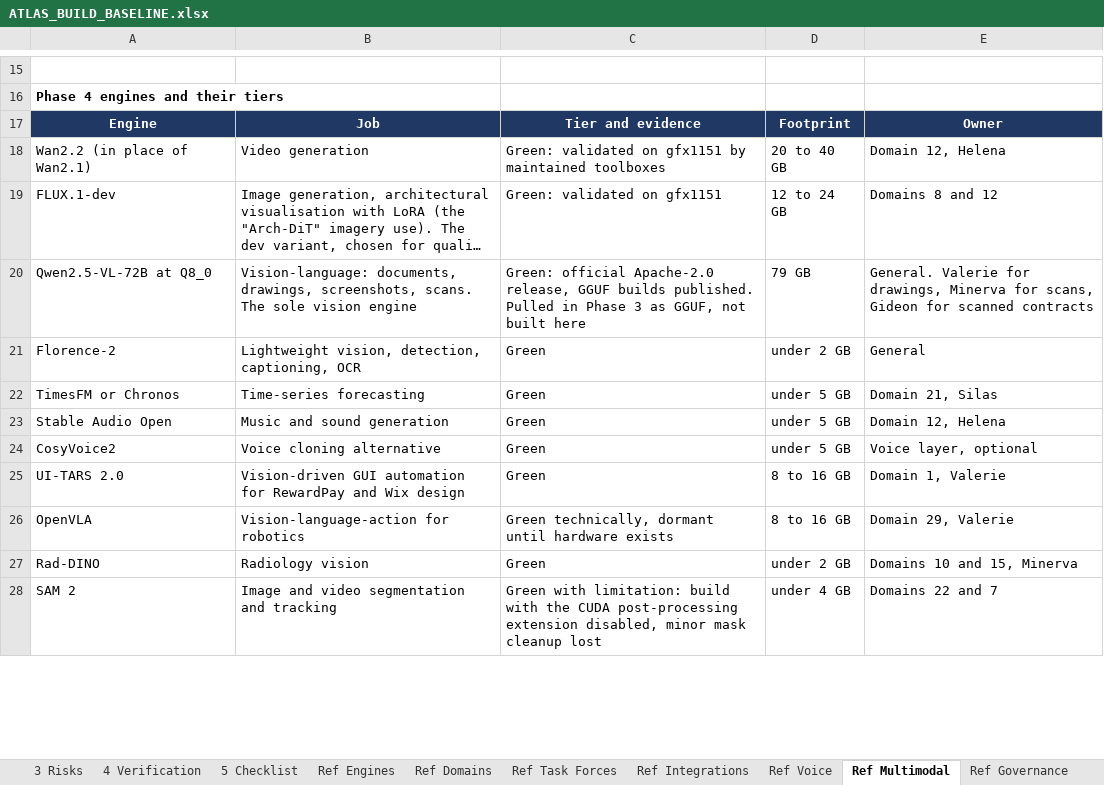
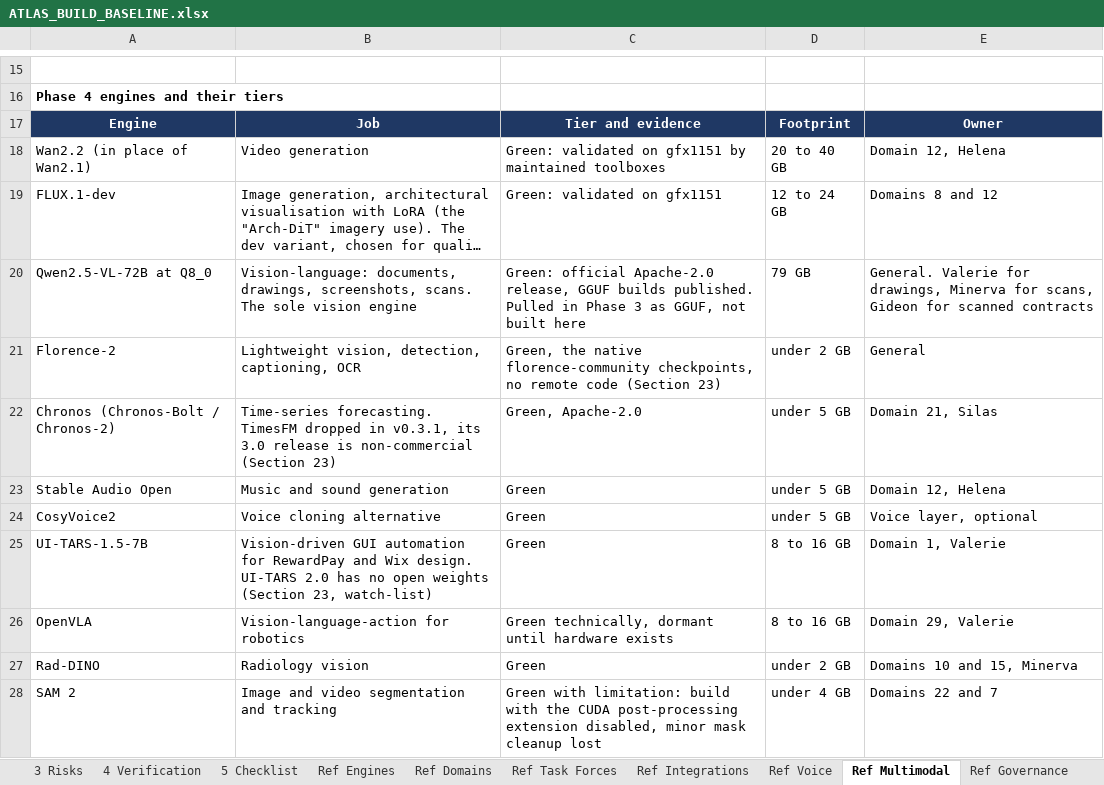
Before and after one commit to Sovereign-Node-Atlas/AI-Agent, an Excel workbook: docs/ATLAS_BUILD_BASELINE.xlsx, sheet Ref Multimodal, drawn as a sheet; only a part is shown, gaps mark what is left out; long unchanged cells end in …; values as stored, in another font and other column widths than the file's, no borders; removed rows and columns are numbered as before the commit, all else as after; the diff covers the shown part only; the diff names each change by its address in the sheet, - before the commit and + after, or states it on an @@ line.

```diff
--- a/docs/ATLAS_BUILD_BASELINE.xlsx (sheet Ref Multimodal)
+++ b/docs/ATLAS_BUILD_BASELINE.xlsx (sheet Ref Multimodal)
-C21: Green
+C21: Green, the native florence-community checkpoints, no remote code (Section 23)
-row 22: TimesFM or Chronos | Time-series forecasting | Green | under 5 GB | Domain 21, Silas
+row 22: Chronos (Chronos-Bolt / Chronos-2) | Time-series forecasting. TimesFM dropped in v0.3.1, its 3.0 release is non-commercial (Section 23) | Green, Apache-2.0 | under 5 GB | Domain 21, Silas
-A25: UI-TARS 2.0
+A25: UI-TARS-1.5-7B
-B25: …and Wix design
+B25: …and Wix design. UI-TARS 2.0 has no open weights (Section 23, watch-list)
```
Also changed, not shown: 1 added row and 2 edited cells elsewhere in this sheet, sheet 5 Checklist, sheet Summary, sheet Ref Engines, 1 other file.
